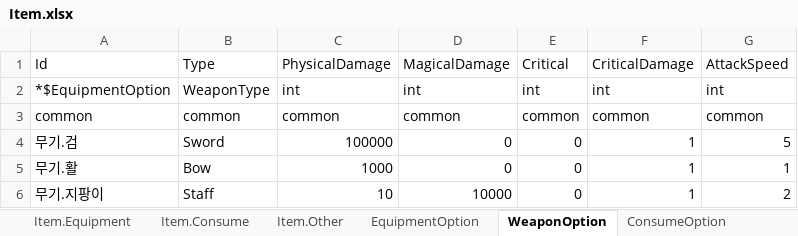
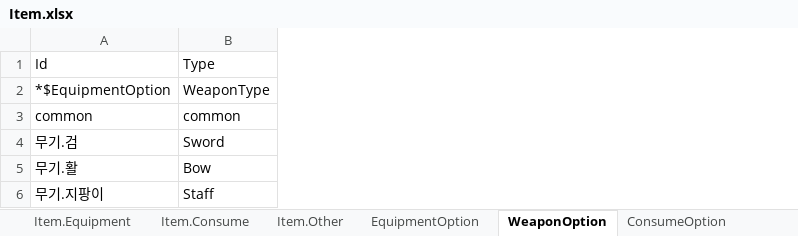
Before and after one commit to elky84/osd, an Excel workbook: design/Item.xlsx, sheet WeaponOption, drawn as a sheet; values as stored, in another font and other column widths than the file's, no borders; the diff names each change by its address in the sheet, - before the commit and + after, or states it on an @@ line.

```diff
--- a/design/Item.xlsx (sheet WeaponOption)
+++ b/design/Item.xlsx (sheet WeaponOption)
-column C, rows 1-6: PhysicalDamage | int | common | 100000 | 1000 | 10
-column D, rows 1-6: MagicalDamage | int | common | 0 | 0 | 10000
-column E, rows 1-6: Critical | int | common | 0 | 0 | 0
-column F, rows 1-6: CriticalDamage | int | common | 1 | 1 | 1
-column G, rows 1-6: AttackSpeed | int | common | 5 | 1 | 2
```
Also changed, not shown: sheet EquipmentOption, design/Character.xlsx, design/Const.Common.xlsx, 20 other files.
